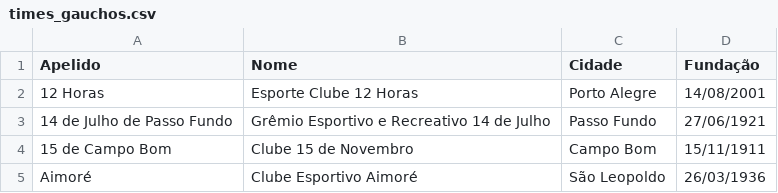
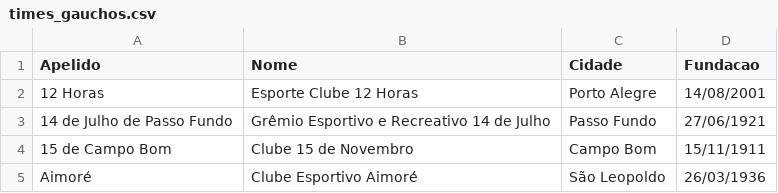
Before and after one commit to VitorBSP/Multiverso_greNAL, a CSV file: times_gauchos.csv, drawn as a sheet; only a part is shown.

Commit message:
add: add teams to times_gauchos and pre finalize final base

```diff
--- a/times_gauchos.csv
+++ b/times_gauchos.csv
@@ -1,2 +1,2 @@
-Apelido,Nome,Cidade,Fundação
+Apelido,Nome,Cidade,Fundacao
 12 Horas,Esporte Clube 12 Horas,Porto Alegre,14/08/2001
```
Also changed, not shown: 2 other files.
